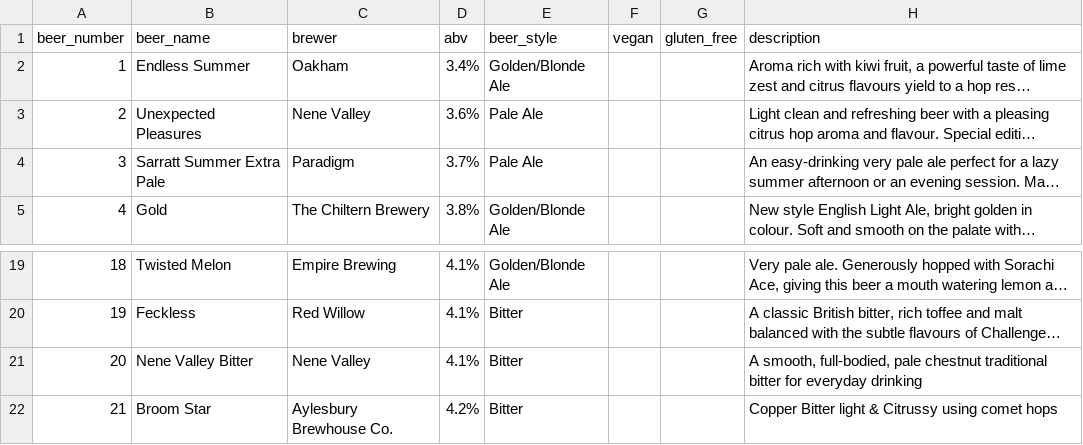
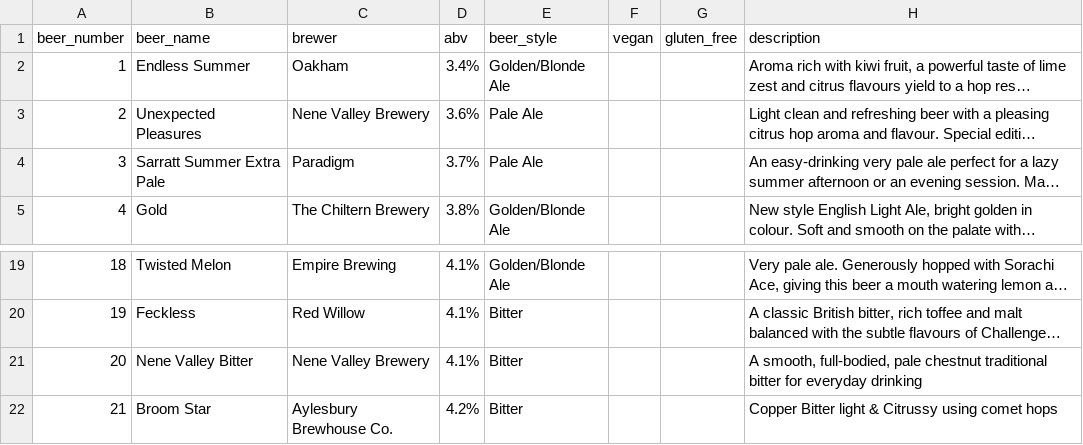
Before and after one commit to guyfawcus/beer-fest.js, a CSV file: public/downloads/ACBF5-2016.csv, drawn as a sheet; only a part is shown, gaps mark what is left out; long unchanged cells end in …; the diff names each change by its address in the sheet, - before the commit and + after, or states it on an @@ line.

```diff
--- a/public/downloads/ACBF5-2016.csv
+++ b/public/downloads/ACBF5-2016.csv
-C3 (brewer): Nene Valley
+C3 (brewer): Nene Valley Brewery
-C21 (brewer): Nene Valley
+C21 (brewer): Nene Valley Brewery
```
Also changed, not shown: public/downloads/ACBF6-2017.csv.
